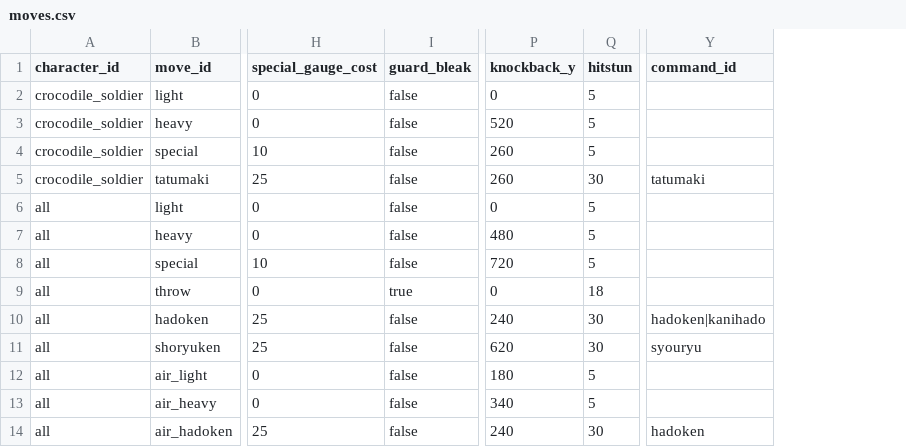
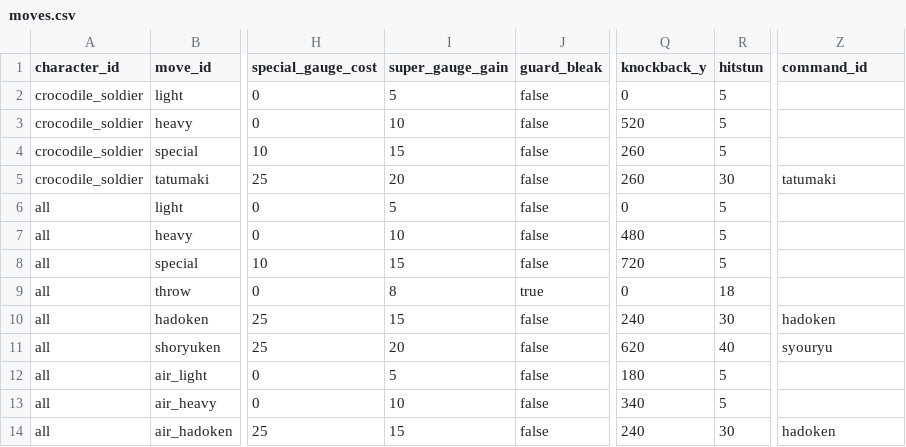
Before and after one commit to Takepath/FightingGame2D, a CSV file: FightingGame2D/public/data/moves.csv, drawn as a sheet; only a part is shown, gaps mark what is left out; addresses are those after the commit; the diff names each change by its address in the sheet, - before the commit and + after, or states it on an @@ line.

```diff
--- a/FightingGame2D/public/data/moves.csv
+++ b/FightingGame2D/public/data/moves.csv
+column I (super_gauge_gain), rows 2-14: 5 | 10 | 15 | 20 | 5 | 10 | 15 | 8 | 15 | 20 | 5 | 10 | 15
-Z10 (command_id): hadoken|kanihado
+Z10 (command_id): hadoken
-R11 (hitstun): 30
+R11 (hitstun): 40
```
Also changed, not shown: 13 other files.
